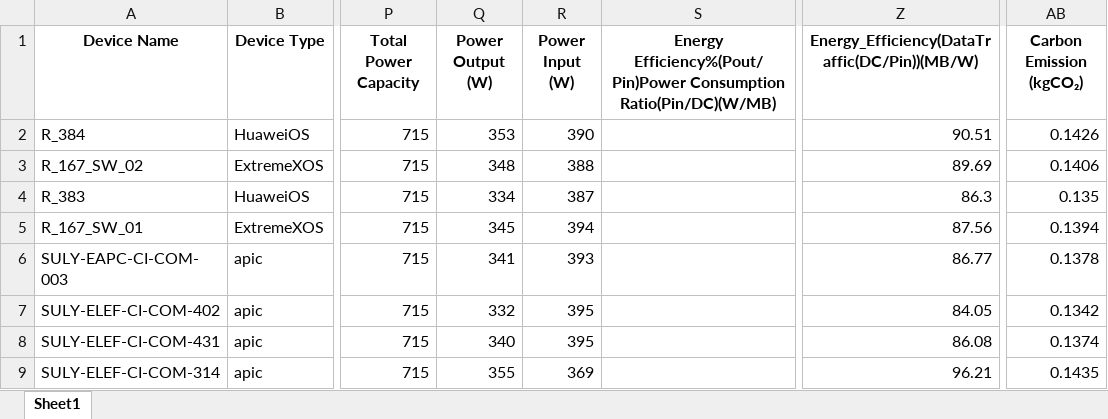
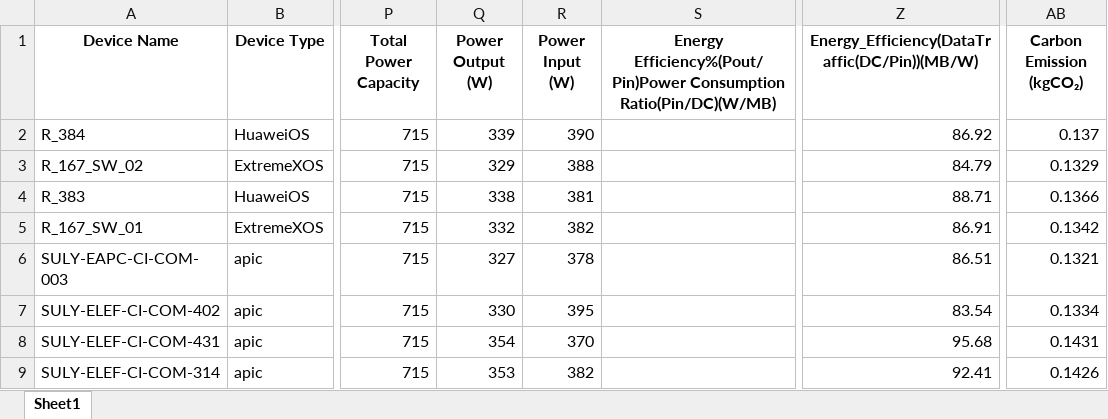
Before and after one commit to ExtravisAutomation/GreenXSustainbilityTool, an Excel workbook: FAST_BACKEND/device_report.xlsx, sheet Sheet1, drawn as a sheet; only a part is shown, gaps mark what is left out; values as stored, in another font and other column widths than the file's, no borders; the diff covers the shown part only; the diff names each change by its address in the sheet, - before the commit and + after, or states it on an @@ line.

```diff
--- a/FAST_BACKEND/device_report.xlsx (sheet Sheet1)
+++ b/FAST_BACKEND/device_report.xlsx (sheet Sheet1)
-Q2 (Power Output (W)): 353
+Q2 (Power Output (W)): 339
-Z2: 90.51
+Z2: 86.92
-AB2 (Carbon Emission (kgCO₂)): 0.1426
+AB2 (Carbon Emission (kgCO₂)): 0.137
-Q3 (Power Output (W)): 348
+Q3 (Power Output (W)): 329
-Z3: 89.69
+Z3: 84.79
-AB3 (Carbon Emission (kgCO₂)): 0.1406
+AB3 (Carbon Emission (kgCO₂)): 0.1329
-Q4 (Power Output (W)): 334
+Q4 (Power Output (W)): 338
-R4 (Power Input (W)): 387
+R4 (Power Input (W)): 381
-Z4: 86.3
+Z4: 88.71
-AB4 (Carbon Emission (kgCO₂)): 0.135
+AB4 (Carbon Emission (kgCO₂)): 0.1366
-Q5 (Power Output (W)): 345
+Q5 (Power Output (W)): 332
-R5 (Power Input (W)): 394
+R5 (Power Input (W)): 382
-Z5: 87.56
+Z5: 86.91
-AB5 (Carbon Emission (kgCO₂)): 0.1394
+AB5 (Carbon Emission (kgCO₂)): 0.1342
-Q6 (Power Output (W)): 341
+Q6 (Power Output (W)): 327
-R6 (Power Input (W)): 393
+R6 (Power Input (W)): 378
-Z6: 86.77
+Z6: 86.51
-AB6 (Carbon Emission (kgCO₂)): 0.1378
+AB6 (Carbon Emission (kgCO₂)): 0.1321
-Q7 (Power Output (W)): 332
+Q7 (Power Output (W)): 330
-Z7: 84.05
+Z7: 83.54
-AB7 (Carbon Emission (kgCO₂)): 0.1342
+AB7 (Carbon Emission (kgCO₂)): 0.1334
-Q8 (Power Output (W)): 340
+Q8 (Power Output (W)): 354
-R8 (Power Input (W)): 395
+R8 (Power Input (W)): 370
-Z8: 86.08
+Z8: 95.68
-AB8 (Carbon Emission (kgCO₂)): 0.1374
+AB8 (Carbon Emission (kgCO₂)): 0.1431
-Q9 (Power Output (W)): 355
+Q9 (Power Output (W)): 353
-R9 (Power Input (W)): 369
+R9 (Power Input (W)): 382
-Z9: 96.21
+Z9: 92.41
-AB9 (Carbon Emission (kgCO₂)): 0.1435
+AB9 (Carbon Emission (kgCO₂)): 0.1426
```
Also changed, not shown: 156 edited cells elsewhere in this sheet, 3 other files.
